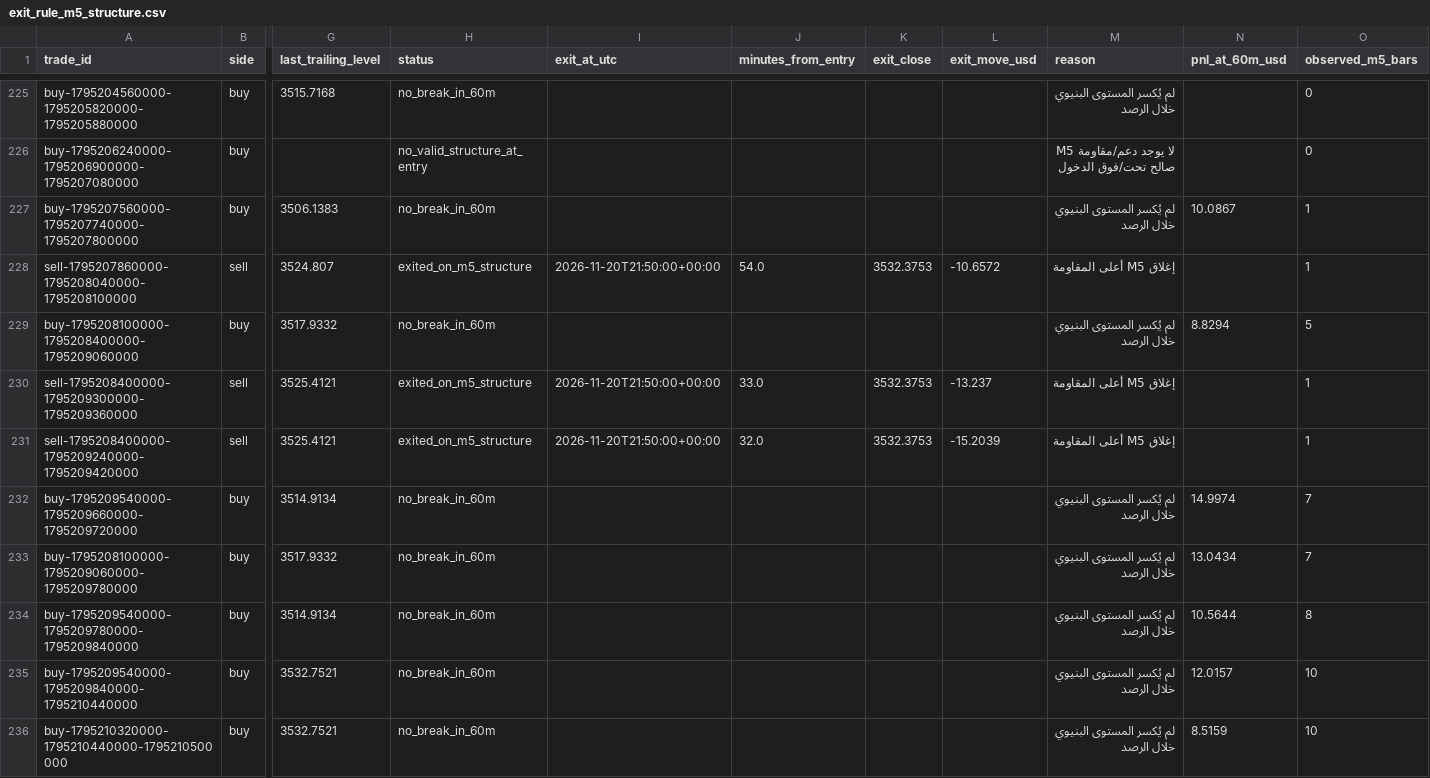
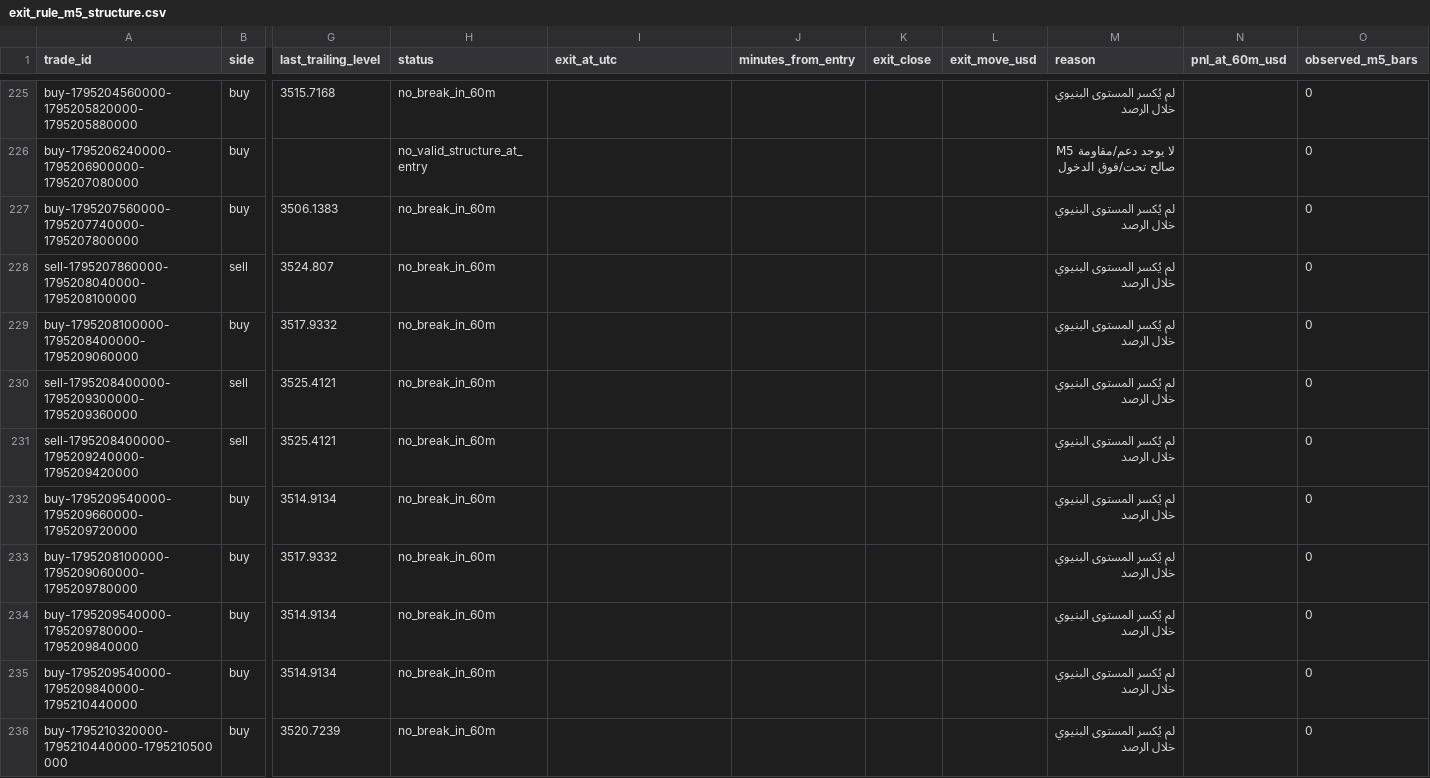
Before and after one commit to salehrbo1-cell/Alert-bot, a CSV file: research/sonic_paper/exit_rule_m5_structure.csv, drawn as a sheet; only a part is shown, gaps mark what is left out; the diff names each change by its address in the sheet, - before the commit and + after, or states it on an @@ line.

Commit message:
Update Samo paper-monitor observations

```diff
--- a/research/sonic_paper/exit_rule_m5_structure.csv
+++ b/research/sonic_paper/exit_rule_m5_structure.csv
-N227 (pnl_at_60m_usd): 10.0867
+N227 (pnl_at_60m_usd): (empty)
-O227:O228 (observed_m5_bars): 1
+O227:O228 (observed_m5_bars): 0
-H228 (status): exited_on_m5_structure
+H228 (status): no_break_in_60m
-I228 (exit_at_utc): 2026-11-20T21:50:00+00:00
+I228 (exit_at_utc): (empty)
-J228 (minutes_from_entry): 54.0
+J228 (minutes_from_entry): (empty)
-K228 (exit_close): 3532.3753
+K228 (exit_close): (empty)
-L228 (exit_move_usd): -10.6572
+L228 (exit_move_usd): (empty)
-M228 (reason): إغلاق M5 أعلى المقاومة
+M228 (reason): لم يُكسر المستوى البنيوي خلال الرصد
-N229 (pnl_at_60m_usd): 8.8294
+N229 (pnl_at_60m_usd): (empty)
-O229 (observed_m5_bars): 5
+O229 (observed_m5_bars): 0
-H230:H231 (status): exited_on_m5_structure
+H230:H231 (status): no_break_in_60m
-I230:I231 (exit_at_utc): 2026-11-20T21:50:00+00:00
+I230:I231 (exit_at_utc): (empty)
-J230 (minutes_from_entry): 33.0
+J230 (minutes_from_entry): (empty)
-K230:K231 (exit_close): 3532.3753
+K230:K231 (exit_close): (empty)
-L230 (exit_move_usd): -13.237
+L230 (exit_move_usd): (empty)
-M230:M231 (reason): إغلاق M5 أعلى المقاومة
+M230:M231 (reason): لم يُكسر المستوى البنيوي خلال الرصد
-O230:O231 (observed_m5_bars): 1
+O230:O231 (observed_m5_bars): 0
-J231 (minutes_from_entry): 32.0
+J231 (minutes_from_entry): (empty)
-L231 (exit_move_usd): -15.2039
+L231 (exit_move_usd): (empty)
-N232 (pnl_at_60m_usd): 14.9974
+N232 (pnl_at_60m_usd): (empty)
-O232:O233 (observed_m5_bars): 7
+O232:O233 (observed_m5_bars): 0
-N233 (pnl_at_60m_usd): 13.0434
+N233 (pnl_at_60m_usd): (empty)
-N234 (pnl_at_60m_usd): 10.5644
+N234 (pnl_at_60m_usd): (empty)
-O234 (observed_m5_bars): 8
+O234 (observed_m5_bars): 0
-G235 (last_trailing_level): 3532.7521
+G235 (last_trailing_level): 3514.9134
-N235 (pnl_at_60m_usd): 12.0157
+N235 (pnl_at_60m_usd): (empty)
-O235:O236 (observed_m5_bars): 10
+O235:O236 (observed_m5_bars): 0
-G236 (last_trailing_level): 3532.7521
+G236 (last_trailing_level): 3520.7239
-N236 (pnl_at_60m_usd): 8.5159
+N236 (pnl_at_60m_usd): (empty)
```
Also changed, not shown: 1 other file.
